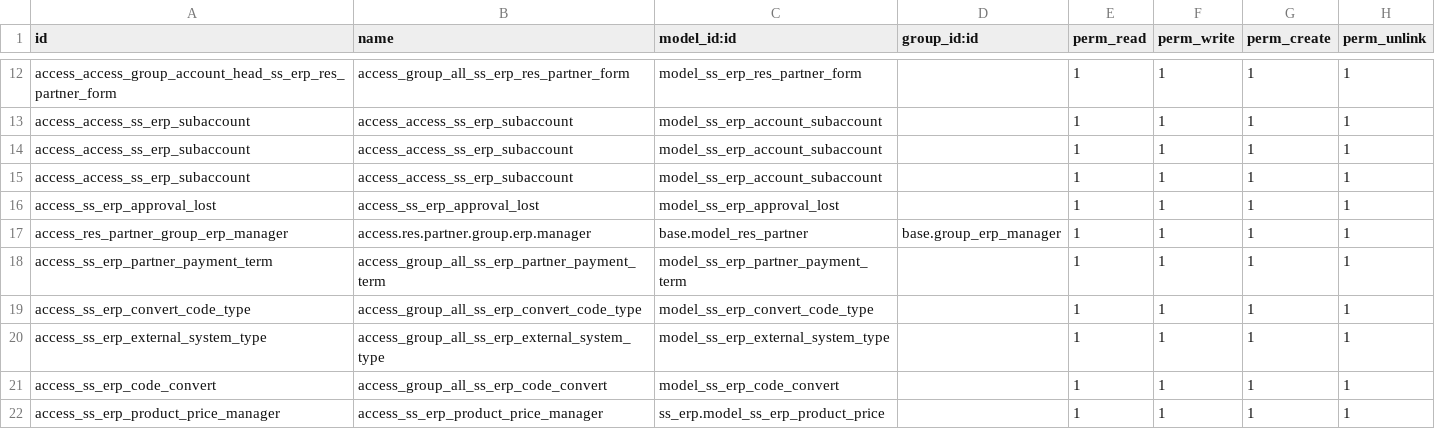
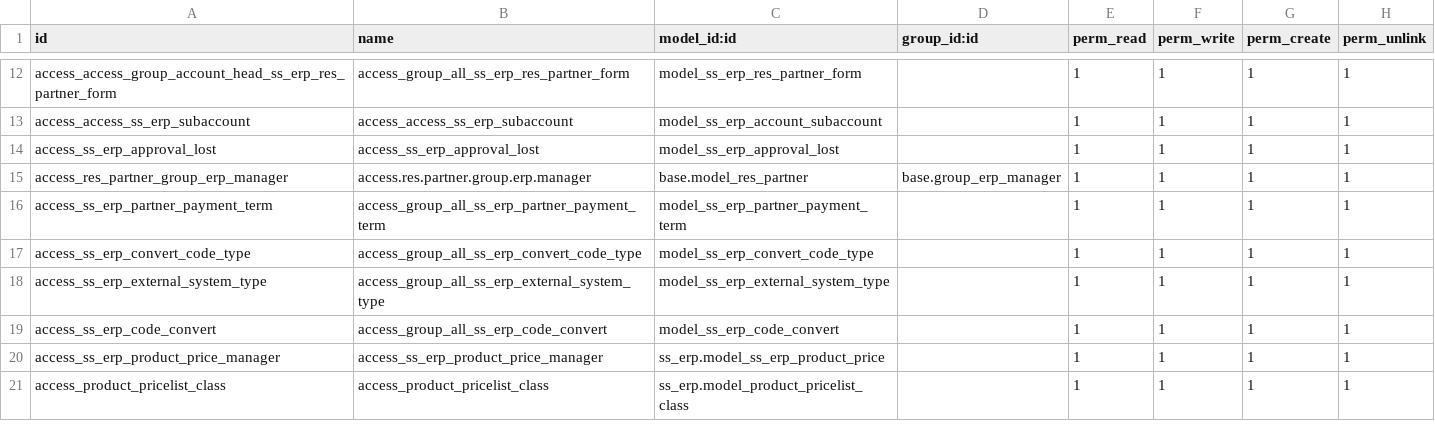
Before and after one commit to glavisarchitects/sanin-sanso-training, a CSV file: ss_erp/security/ir.model.access.csv, drawn as a sheet; only a part is shown, gaps mark what is left out; the shorter side is filled out with more unchanged rows.

```diff
--- a/ss_erp/security/ir.model.access.csv
+++ b/ss_erp/security/ir.model.access.csv
@@ -13,4 +13,2 @@ access_access_group_account_head_ss_erp_res_partner_form,access_group_all_ss_erp
 access_access_ss_erp_subaccount,access_access_ss_erp_subaccount,model_ss_erp_account_subaccount,,1,1,1,1
-access_access_ss_erp_subaccount,access_access_ss_erp_subaccount,model_ss_erp_account_subaccount,,1,1,1,1
-access_access_ss_erp_subaccount,access_access_ss_erp_subaccount,model_ss_erp_account_subaccount,,1,1,1,1
 access_ss_erp_approval_lost,access_ss_erp_approval_lost,model_ss_erp_approval_lost,,1,1,1,1
```
Also changed, not shown: 1 other file.
